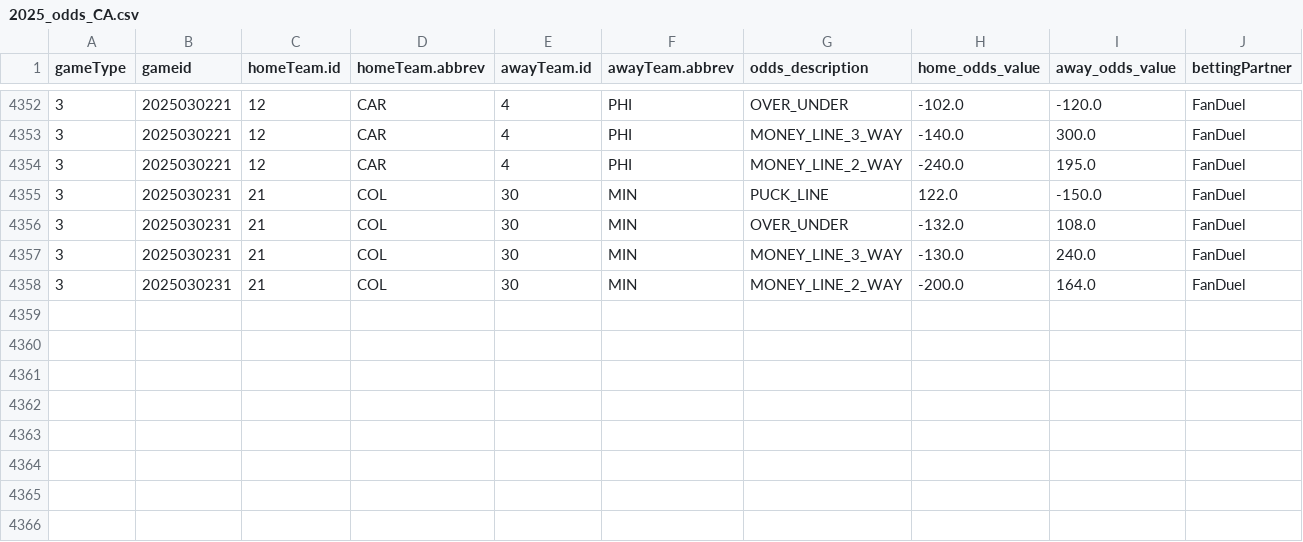
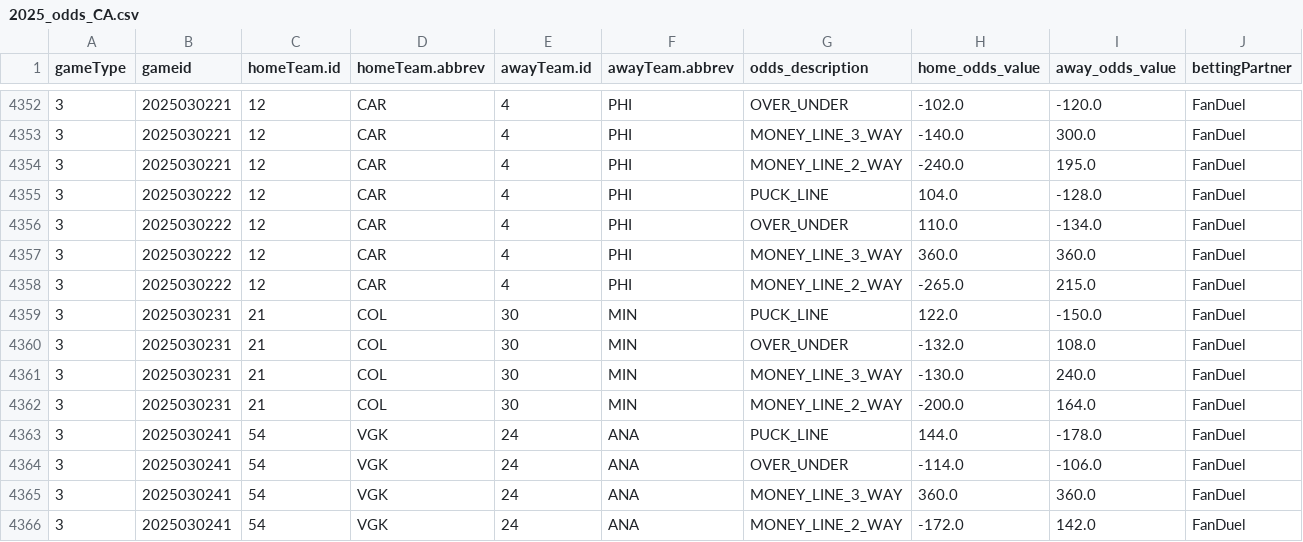
Before and after one commit to justinjjlee/NHL-Analytics, a CSV file: latest/box/2025_odds_CA.csv, drawn as a sheet; only a part is shown, gaps mark what is left out; rows hold the shown columns only; the diff names each change by its address in the sheet, - before the commit and + after, or states it on an @@ line.

```diff
--- a/latest/box/2025_odds_CA.csv
+++ b/latest/box/2025_odds_CA.csv
+row 4355: 3 | 2025030222 | 12 | CAR | 4 | PHI | PUCK_LINE | 104.0 | -128.0 | FanDuel
+row 4356: 3 | 2025030222 | 12 | CAR | 4 | PHI | OVER_UNDER | 110.0 | -134.0 | FanDuel
+row 4357: 3 | 2025030222 | 12 | CAR | 4 | PHI | MONEY_LINE_3_WAY | 360.0 | 360.0 | FanDuel
+row 4358: 3 | 2025030222 | 12 | CAR | 4 | PHI | MONEY_LINE_2_WAY | -265.0 | 215.0 | FanDuel
+row 4363: 3 | 2025030241 | 54 | VGK | 24 | ANA | PUCK_LINE | 144.0 | -178.0 | FanDuel
+row 4364: 3 | 2025030241 | 54 | VGK | 24 | ANA | OVER_UNDER | -114.0 | -106.0 | FanDuel
+row 4365: 3 | 2025030241 | 54 | VGK | 24 | ANA | MONEY_LINE_3_WAY | 360.0 | 360.0 | FanDuel
+row 4366: 3 | 2025030241 | 54 | VGK | 24 | ANA | MONEY_LINE_2_WAY | -172.0 | 142.0 | FanDuel
```
Also changed, not shown: latest/box/2025_box_gameStats.csv, latest/box/2025_box_player.csv, 6 other files.
